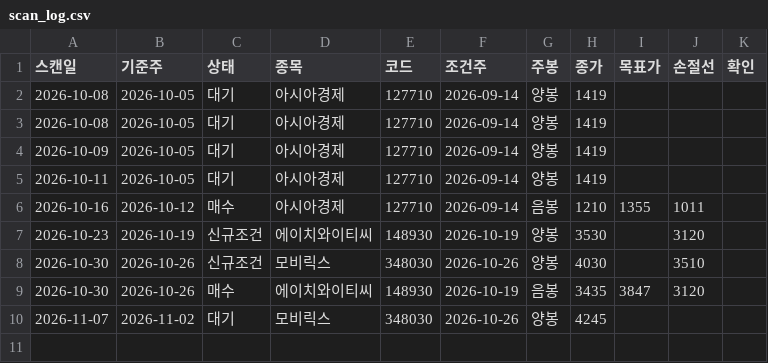
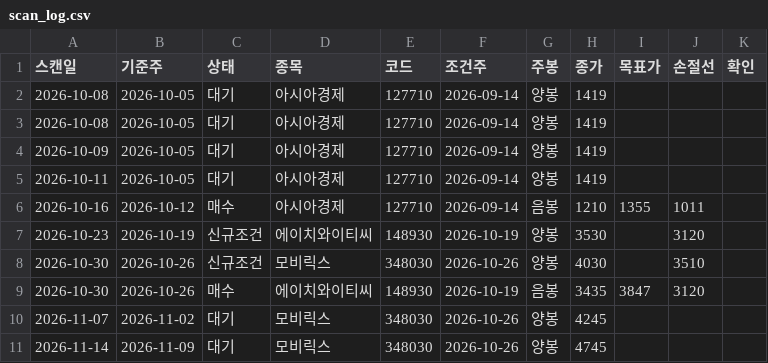
Before and after one commit to hokyun896kim/bidangil-weekly, a CSV file: scan_log.csv, drawn as a sheet.

Commit message:
scan 2026-11-14

```diff
--- a/scan_log.csv
+++ b/scan_log.csv
@@ -10 +10,2 @@
 2026-11-07,2026-11-02,대기,모비릭스,348030,2026-10-26,양봉,4245,,,
+2026-11-14,2026-11-09,대기,모비릭스,348030,2026-10-26,양봉,4745,,,
```
Also changed, not shown: 6 other files.
